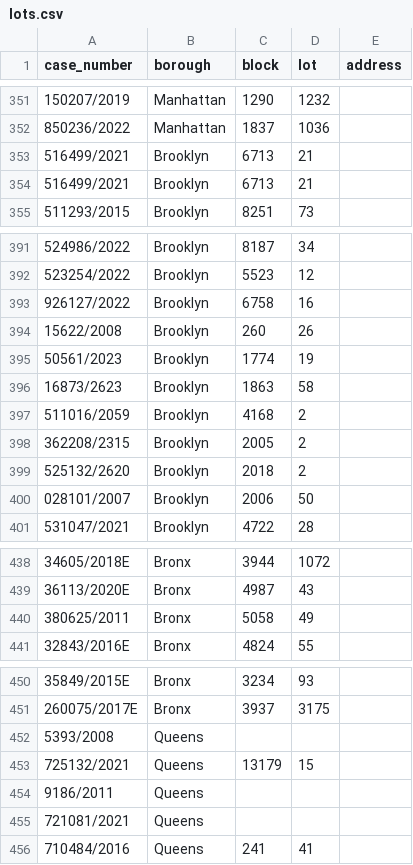
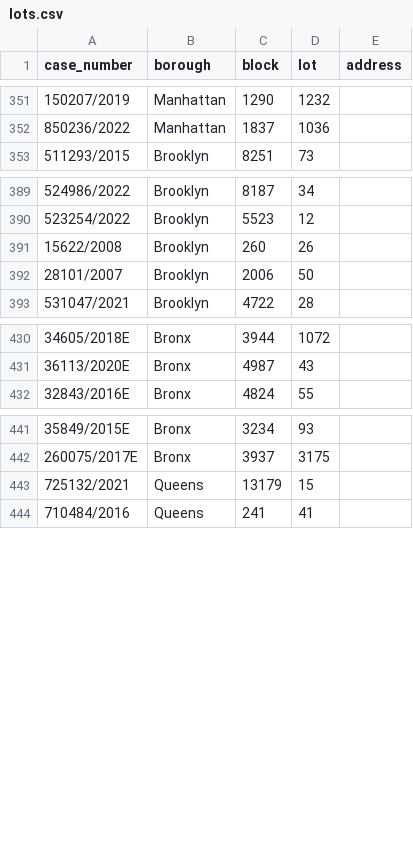
Before and after one commit to ivoytov/manhattan, a CSV file: foreclosures/lots.csv, drawn as a sheet; only a part is shown, gaps mark what is left out; the diff covers the shown part only.

```diff
--- a/foreclosures/lots.csv
+++ b/foreclosures/lots.csv
@@ -352,4 +352,2 @@ case_number,borough,block,lot,address
 850236/2022,Manhattan,1837,1036,
-516499/2021,Brooklyn,6713,21,
-516499/2021,Brooklyn,6713,21,
 511293/2015,Brooklyn,8251,73,
@@ -392,10 +390,4 @@ case_number,borough,block,lot,address
 523254/2022,Brooklyn,5523,12,
-926127/2022,Brooklyn,6758,16,
 15622/2008,Brooklyn,260,26,
-50561/2023,Brooklyn,1774,19,
-16873/2623,Brooklyn,1863,58,
-511016/2059,Brooklyn,4168,2,
-362208/2315,Brooklyn,2005,2,
-525132/2620,Brooklyn,2018,2,
-028101/2007,Brooklyn,2006,50,
+28101/2007,Brooklyn,2006,50,
 531047/2021,Brooklyn,4722,28,
@@ -439,3 +431,2 @@ case_number,borough,block,lot,address
 36113/2020E,Bronx,4987,43,
-380625/2011,Bronx,5058,49,
 32843/2016E,Bronx,4824,55,
@@ -451,6 +442,3 @@ case_number,borough,block,lot,address
 260075/2017E,Bronx,3937,3175,
-5393/2008,Queens,,,
 725132/2021,Queens,13179,15,
-9186/2011,Queens,,,
-721081/2021,Queens,,,
 710484/2016,Queens,241,41,
```
Also changed, not shown: 45 removed rows elsewhere in this file, 2 other files.
